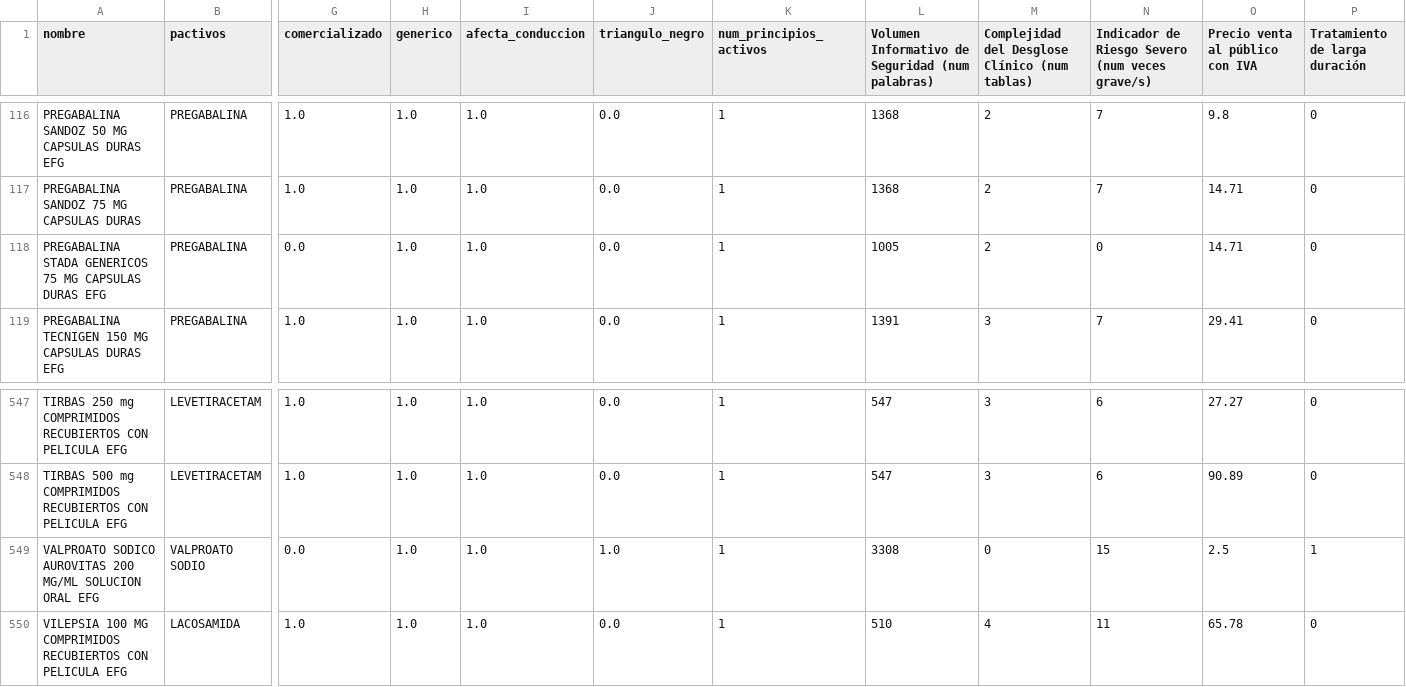
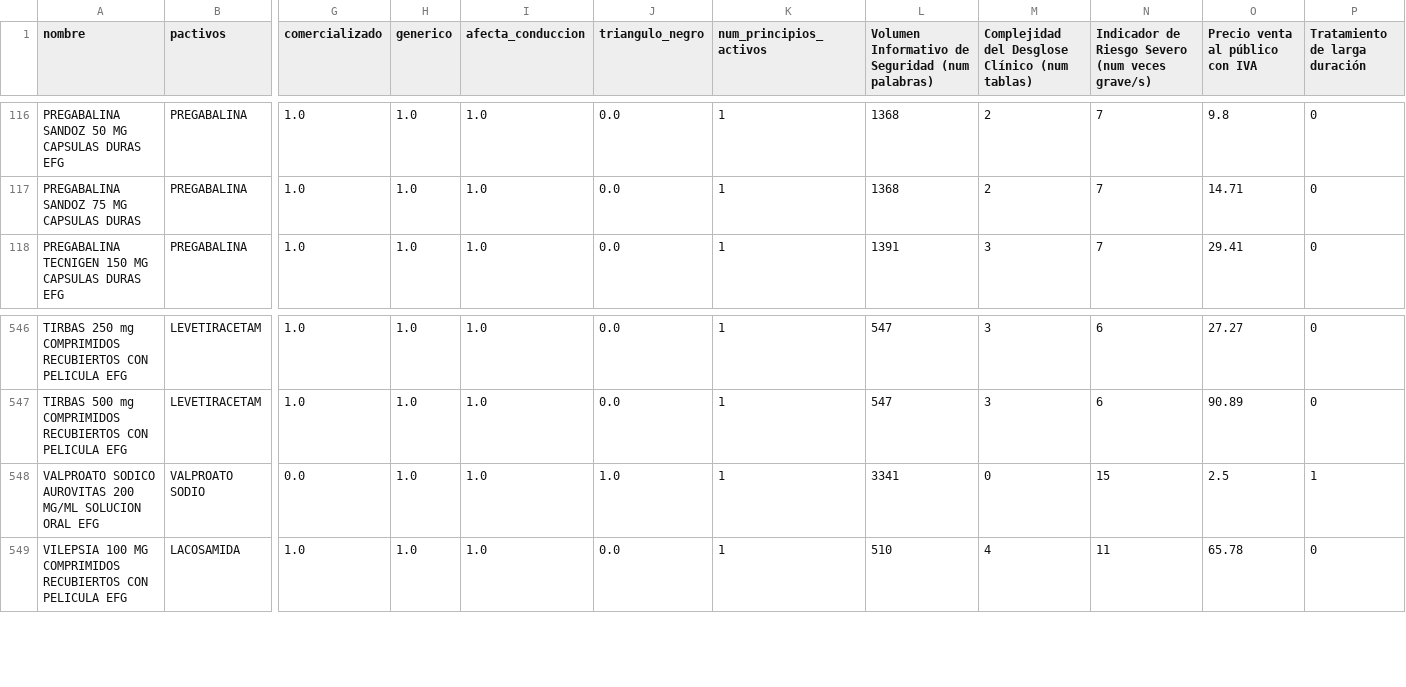
Before and after one commit to carlosagustii/epileps.IA, a CSV file: data/medicamentos_epilepsia_HU5_clusters.csv, drawn as a sheet; only a part is shown, gaps mark what is left out; removed rows and columns are numbered as before the commit, all else as after; rows hold the shown columns only; the diff names each change by its address in the sheet, - before the commit and + after, or states it on an @@ line.

```diff
--- a/data/medicamentos_epilepsia_HU5_clusters.csv
+++ b/data/medicamentos_epilepsia_HU5_clusters.csv
-row 118: PREGABALINA STADA GENERICOS 75 MG CAPSULAS DURAS EFG | PREGABALINA | 0.0 | 1.0 | 1.0 | 0.0 | 1 | 1005 | 2 | 0 | 14.71 | 0
-L548: 3308
+L548: 3341
```
Also changed, not shown: 12 other files.
